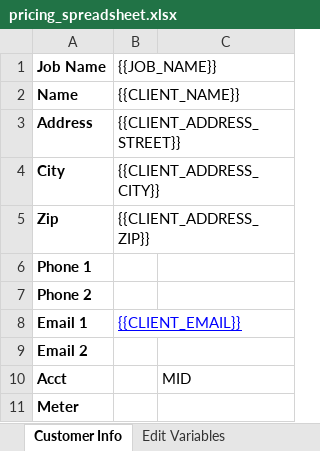
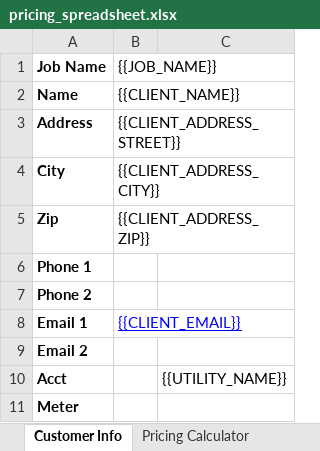
Before and after one commit to FusionAtom360/MSSProposalAutomation, an Excel workbook: src/templates/pricing_spreadsheet.xlsx, sheet Customer Info, drawn as a sheet; values as stored, in another font and other column widths than the file's, no borders; the diff names each change by its address in the sheet, - before the commit and + after, or states it on an @@ line.

```diff
--- a/src/templates/pricing_spreadsheet.xlsx (sheet Customer Info)
+++ b/src/templates/pricing_spreadsheet.xlsx (sheet Customer Info)
-sheet tab: Edit Variables
-C10: MID
+C10: {{UTILITY_NAME}}
```
Also changed, not shown: sheet Pricing Calculator, other sheet tabs, formulas that keep their value, charts or pictures, 12 other files.
